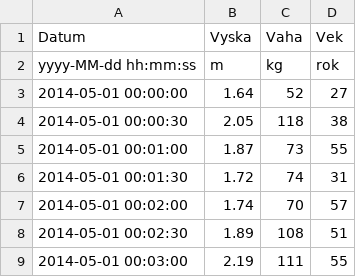
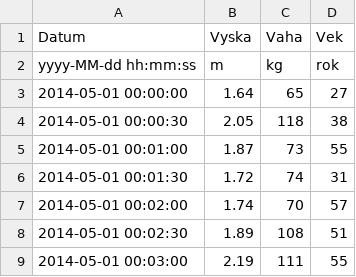
Before and after one commit to matesxx2/pokus01, a CSV file: data/data01.csv, drawn as a sheet; only a part is shown.

```diff
--- a/data/data01.csv
+++ b/data/data01.csv
@@ -2,3 +2,3 @@
 "yyyy-MM-dd hh:mm:ss","m","kg","rok"
-2014-05-01 00:00:00,1.64,52,27
+2014-05-01 00:00:00,1.64,65,27
 2014-05-01 00:00:30,2.05,118,38
```
Also changed, not shown: 3 other files.
